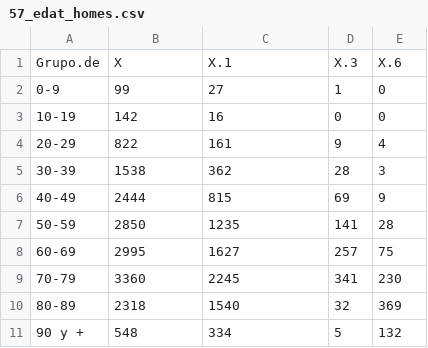
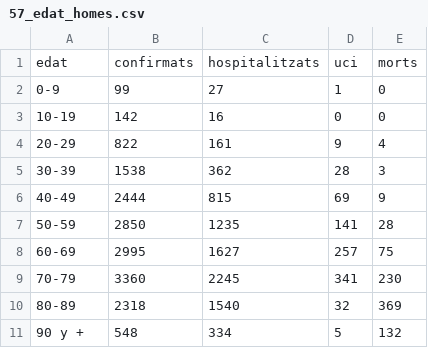
Before and after one commit to Xamaix/spa-covid-pdf2csv, a CSV file: exports/57_edat_homes.csv, drawn as a sheet.

Commit message:
Update 57_edat_homes.csv

```diff
--- a/exports/57_edat_homes.csv
+++ b/exports/57_edat_homes.csv
@@ -1,2 +1,2 @@
-Grupo.de,X,X.1,X.3,X.6
+edat,confirmats,hospitalitzats,uci,morts
 0-9,99,27,1,0
```
